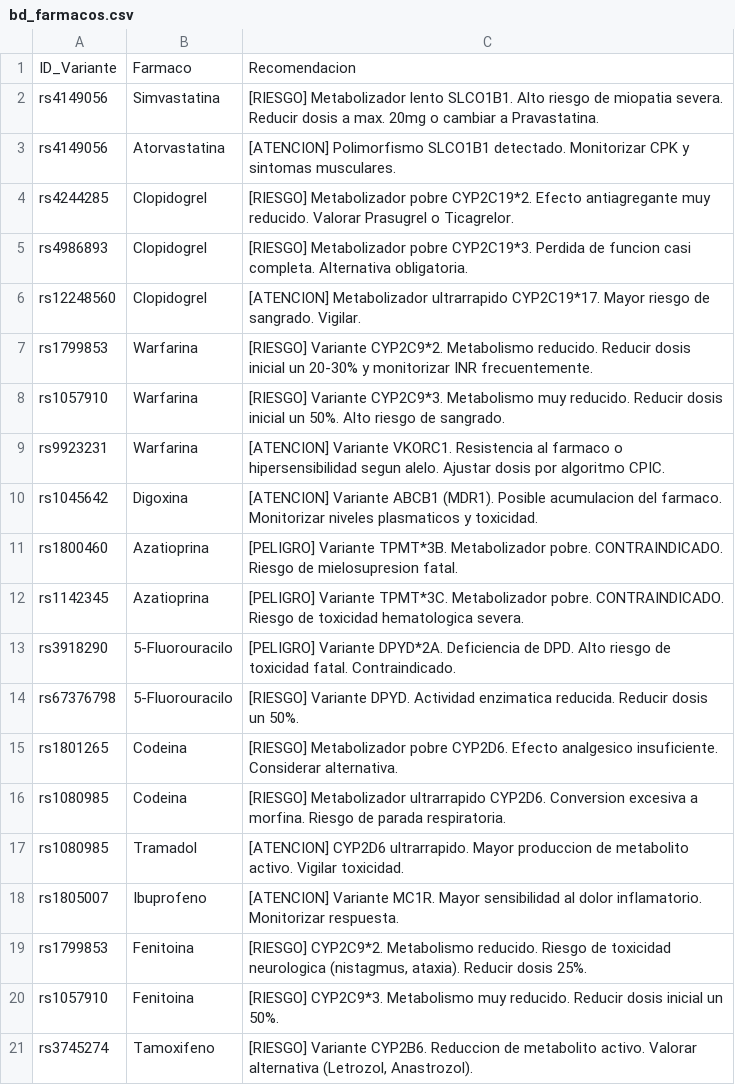
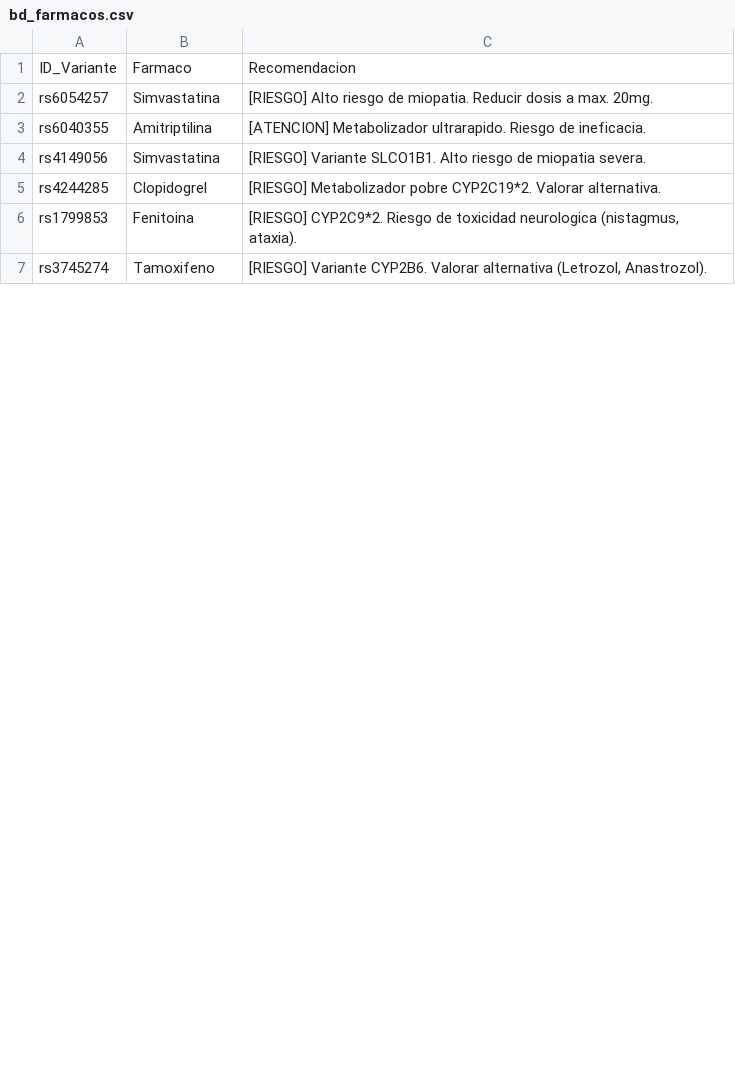
Before and after one commit to toloporto/VCI-Farmacogenomico, a CSV file: data/bd_farmacos.csv, drawn as a sheet; only a part is shown; the diff covers the shown part only.

Commit message:
Update bd_farmacos.csv

```diff
--- a/data/bd_farmacos.csv
+++ b/data/bd_farmacos.csv
@@ -1,21 +1,7 @@
 ID_Variante,Farmaco,Recomendacion
-rs4149056,Simvastatina,"[RIESGO] Metabolizador lento SLCO1B1. Alto riesgo de miopatia severa. Reducir dosis a max. 20mg o cambiar a Pravastatina."
-rs4149056,Atorvastatina,"[ATENCION] Polimorfismo SLCO1B1 detectado. Monitorizar CPK y sintomas musculares."
-rs4244285,Clopidogrel,"[RIESGO] Metabolizador pobre CYP2C19*2. Efecto antiagregante muy reducido. Valorar Prasugrel o Ticagrelor."
-rs4986893,Clopidogrel,"[RIESGO] Metabolizador pobre CYP2C19*3. Perdida de funcion casi completa. Alternativa obligatoria."
-rs12248560,Clopidogrel,"[ATENCION] Metabolizador ultrarrapido CYP2C19*17. Mayor riesgo de sangrado. Vigilar."
-rs1799853,Warfarina,"[RIESGO] Variante CYP2C9*2. Metabolismo reducido. Reducir dosis inicial un 20-30% y monitorizar INR frecuentemente."
-rs1057910,Warfarina,"[RIESGO] Variante CYP2C9*3. Metabolismo muy reducido. Reducir dosis inicial un 50%. Alto riesgo de sangrado."
-rs9923231,Warfarina,"[ATENCION] Variante VKORC1. Resistencia al farmaco o hipersensibilidad segun alelo. Ajustar dosis por algoritmo CPIC."
-rs1045642,Digoxina,"[ATENCION] Variante ABCB1 (MDR1). Posible acumulacion del farmaco. Monitorizar niveles plasmaticos y toxicidad."
-rs1800460,Azatioprina,"[PELIGRO] Variante TPMT*3B. Metabolizador pobre. CONTRAINDICADO. Riesgo de mielosupresion fatal."
-rs1142345,Azatioprina,"[PELIGRO] Variante TPMT*3C. Metabolizador pobre. CONTRAINDICADO. Riesgo de toxicidad hematologica severa."
-rs3918290,5-Fluorouracilo,"[PELIGRO] Variante DPYD*2A. Deficiencia de DPD. Alto riesgo de toxicidad fatal. Contraindicado."
-rs67376798,5-Fluorouracilo,"[RIESGO] Variante DPYD. Actividad enzimatica reducida. Reducir dosis un 50%."
-rs1801265,Codeina,"[RIESGO] Metabolizador pobre CYP2D6. Efecto analgesico insuficiente. Considerar alternativa."
-rs1080985,Codeina,"[RIESGO] Metabolizador ultrarrapido CYP2D6. Conversion excesiva a morfina. Riesgo de parada respiratoria."
-rs1080985,Tramadol,"[ATENCION] CYP2D6 ultrarrapido. Mayor produccion de metabolito activo. Vigilar toxicidad."
-rs1805007,Ibuprofeno,"[ATENCION] Variante MC1R. Mayor sensibilidad al dolor inflamatorio. Monitorizar respuesta."
-rs1799853,Fenitoina,"[RIESGO] CYP2C9*2. Metabolismo reducido. Riesgo de toxicidad neurologica (nistagmus, ataxia). Reducir dosis 25%."
-rs1057910,Fenitoina,"[RIESGO] CYP2C9*3. Metabolismo muy reducido. Reducir dosis inicial un 50%."
-rs3745274,Tamoxifeno,"[RIESGO] Variante CYP2B6. Reduccion de metabolito activo. Valorar alternativa (Letrozol, Anastrozol)."
+rs6054257,Simvastatina,"[RIESGO] Alto riesgo de miopatia. Reducir dosis a max. 20mg."
+rs6040355,Amitriptilina,"[ATENCION] Metabolizador ultrarapido. Riesgo de ineficacia."
+rs4149056,Simvastatina,"[RIESGO] Variante SLCO1B1. Alto riesgo de miopatia severa."
+rs4244285,Clopidogrel,"[RIESGO] Metabolizador pobre CYP2C19*2. Valorar alternativa."
+rs1799853,Fenitoina,"[RIESGO] CYP2C9*2. Riesgo de toxicidad neurologica (nistagmus, ataxia)."
+rs3745274,Tamoxifeno,"[RIESGO] Variante CYP2B6. Valorar alternativa (Letrozol, Anastrozol)."
```
Also changed, not shown: 11 removed rows and 1 edited cell elsewhere in this file.
